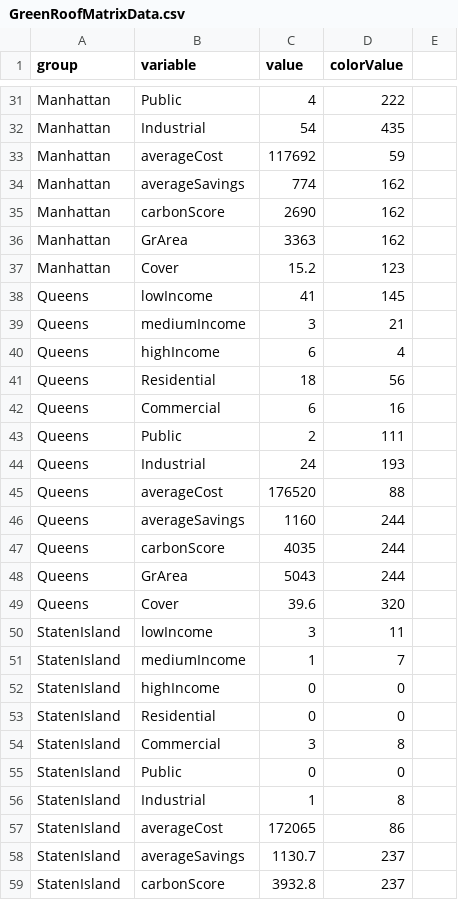
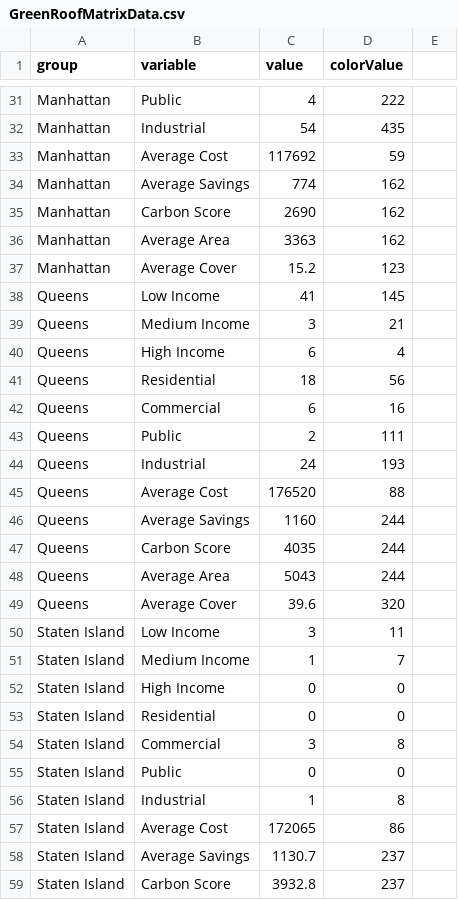
Before and after one commit to dawo7390/GreenRoofs_FinalProject, a CSV file: data/GreenRoofMatrixData.csv, drawn as a sheet; only a part is shown, gaps mark what is left out; the diff covers the shown part only.

```diff
--- a/data/GreenRoofMatrixData.csv
+++ b/data/GreenRoofMatrixData.csv
@@ -32,10 +32,10 @@ Manhattan,Public,4,222
 Manhattan,Industrial,54,435
-Manhattan,averageCost,117692,59
-Manhattan,averageSavings,774,162
-Manhattan,carbonScore,2690,162
-Manhattan,GrArea,3363,162
-Manhattan,Cover,15.2,123
-Queens,lowIncome,41,145
-Queens,mediumIncome,3,21
-Queens,highIncome,6,4
+Manhattan,Average Cost,117692,59
+Manhattan,Average Savings,774,162
+Manhattan,Carbon Score,2690,162
+Manhattan,Average Area,3363,162
+Manhattan,Average Cover,15.2,123
+Queens,Low Income,41,145
+Queens,Medium Income,3,21
+Queens,High Income,6,4
 Queens,Residential,18,56
@@ -44,16 +44,16 @@ Queens,Public,2,111
 Queens,Industrial,24,193
-Queens,averageCost,176520,88
-Queens,averageSavings,1160,244
-Queens,carbonScore,4035,244
-Queens,GrArea,5043,244
-Queens,Cover,39.6,320
-StatenIsland,lowIncome,3,11
-StatenIsland,mediumIncome,1,7
-StatenIsland,highIncome,0,0
-StatenIsland,Residential,0,0
-StatenIsland,Commercial,3,8
-StatenIsland,Public,0,0
-StatenIsland,Industrial,1,8
-StatenIsland,averageCost,172065,86
-StatenIsland,averageSavings,1130.7,237
-StatenIsland,carbonScore,3932.8,237
+Queens,Average Cost,176520,88
+Queens,Average Savings,1160,244
+Queens,Carbon Score,4035,244
+Queens,Average Area,5043,244
+Queens,Average Cover,39.6,320
+Staten Island,Low Income,3,11
+Staten Island,Medium Income,1,7
+Staten Island,High Income,0,0
+Staten Island,Residential,0,0
+Staten Island,Commercial,3,8
+Staten Island,Public,0,0
+Staten Island,Industrial,1,8
+Staten Island,Average Cost,172065,86
+Staten Island,Average Savings,1130.7,237
+Staten Island,Carbon Score,3932.8,237
```
Also changed, not shown: 23 edited cells elsewhere in this file.
